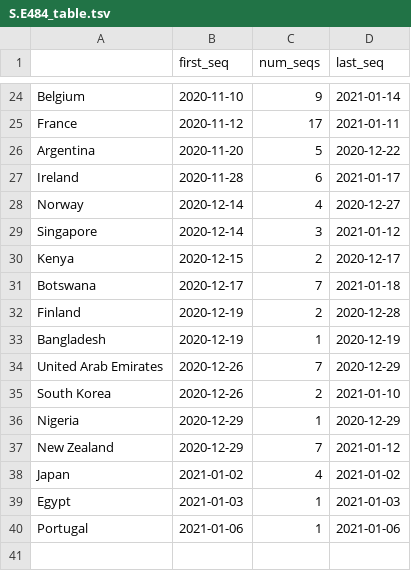
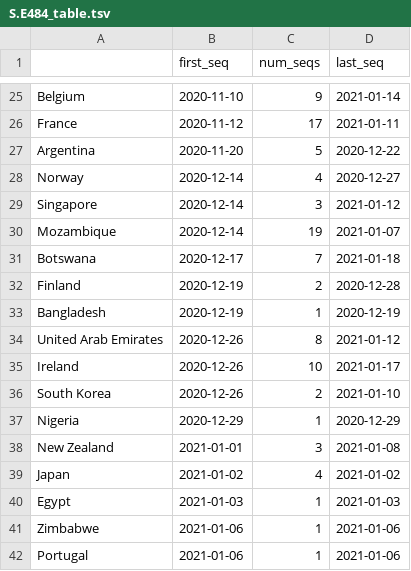
Before and after one commit to hodcroftlab/covariants, a TSV file: cluster_tables/S.E484_table.tsv, drawn as a sheet; only a part is shown, gaps mark what is left out; the diff covers the shown part only.

```diff
--- a/cluster_tables/S.E484_table.tsv
+++ b/cluster_tables/S.E484_table.tsv
@@ -26,6 +27,5 @@ France	2020-11-12	17	2021-01-11
 Argentina	2020-11-20	5	2020-12-22
-Ireland	2020-11-28	6	2021-01-17
 Norway	2020-12-14	4	2020-12-27
 Singapore	2020-12-14	3	2021-01-12
-Kenya	2020-12-15	2	2020-12-17
+Mozambique	2020-12-14	19	2021-01-07
 Botswana	2020-12-17	7	2021-01-18
@@ -33,8 +33,10 @@ Finland	2020-12-19	2	2020-12-28
 Bangladesh	2020-12-19	1	2020-12-19
-United Arab Emirates	2020-12-26	7	2020-12-29
+United Arab Emirates	2020-12-26	8	2021-01-12
+Ireland	2020-12-26	10	2021-01-17
 South Korea	2020-12-26	2	2021-01-10
 Nigeria	2020-12-29	1	2020-12-29
-New Zealand	2020-12-29	7	2021-01-12
+New Zealand	2021-01-01	3	2021-01-08
 Japan	2021-01-02	4	2021-01-02
 Egypt	2021-01-03	1	2021-01-03
+Zimbabwe	2021-01-06	1	2021-01-06
 Portugal	2021-01-06	1	2021-01-06
```
Also changed, not shown: 2 added rows, 1 removed row and 3 edited cells elsewhere in this file, cluster_tables/20A.EU1_table.tsv, cluster_tables/S.A626S_table.tsv, 51 other files.
